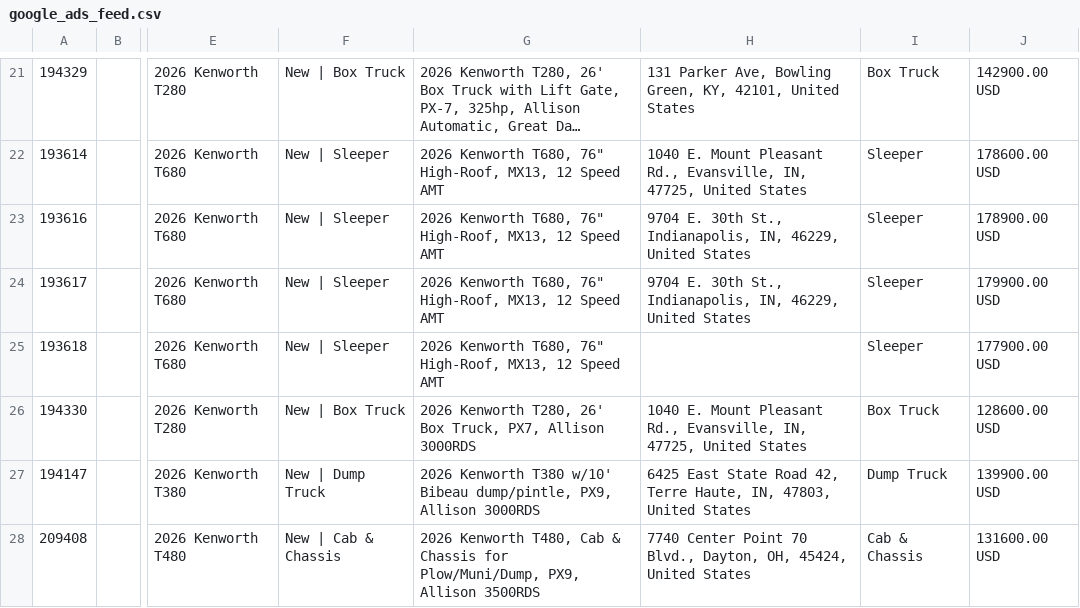
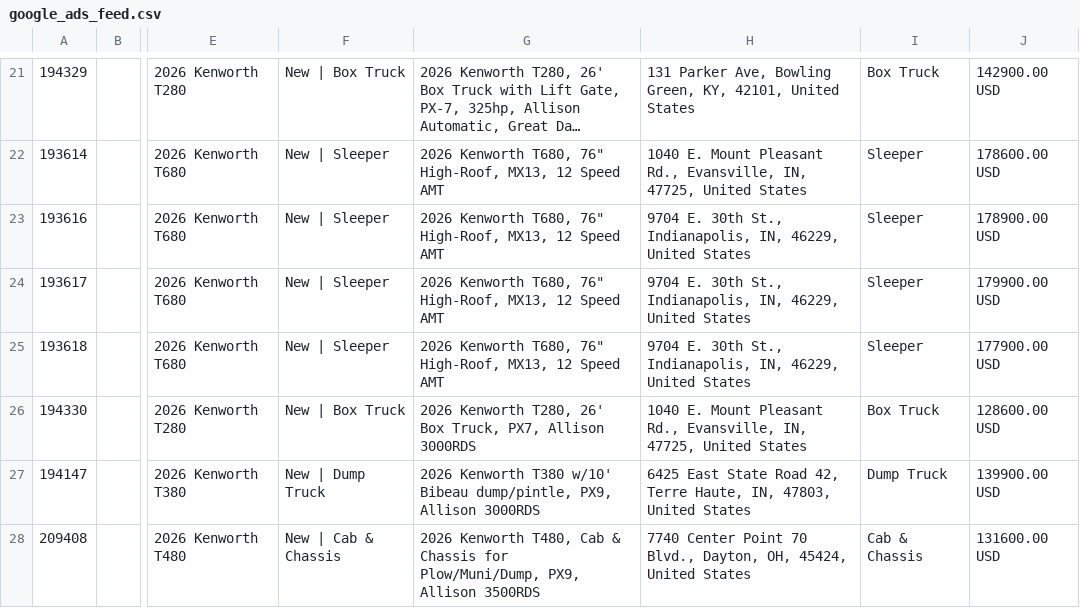
Before and after one commit to Fusable-Analytics/palmer-trucks-feed, a CSV file: google_ads_feed.csv, drawn as a sheet; only a part is shown, gaps mark what is left out; long unchanged cells end in …; the diff covers the shown part only; the diff names each change by its address in the sheet, - before the commit and + after, or states it on an @@ line.

```diff
--- a/google_ads_feed.csv
+++ b/google_ads_feed.csv
-H25: (empty)
+H25: 9704 E. 30th St., Indianapolis, IN, 46229, United States
```
Also changed, not shown: 1 added row elsewhere in this file, 2 other files.
